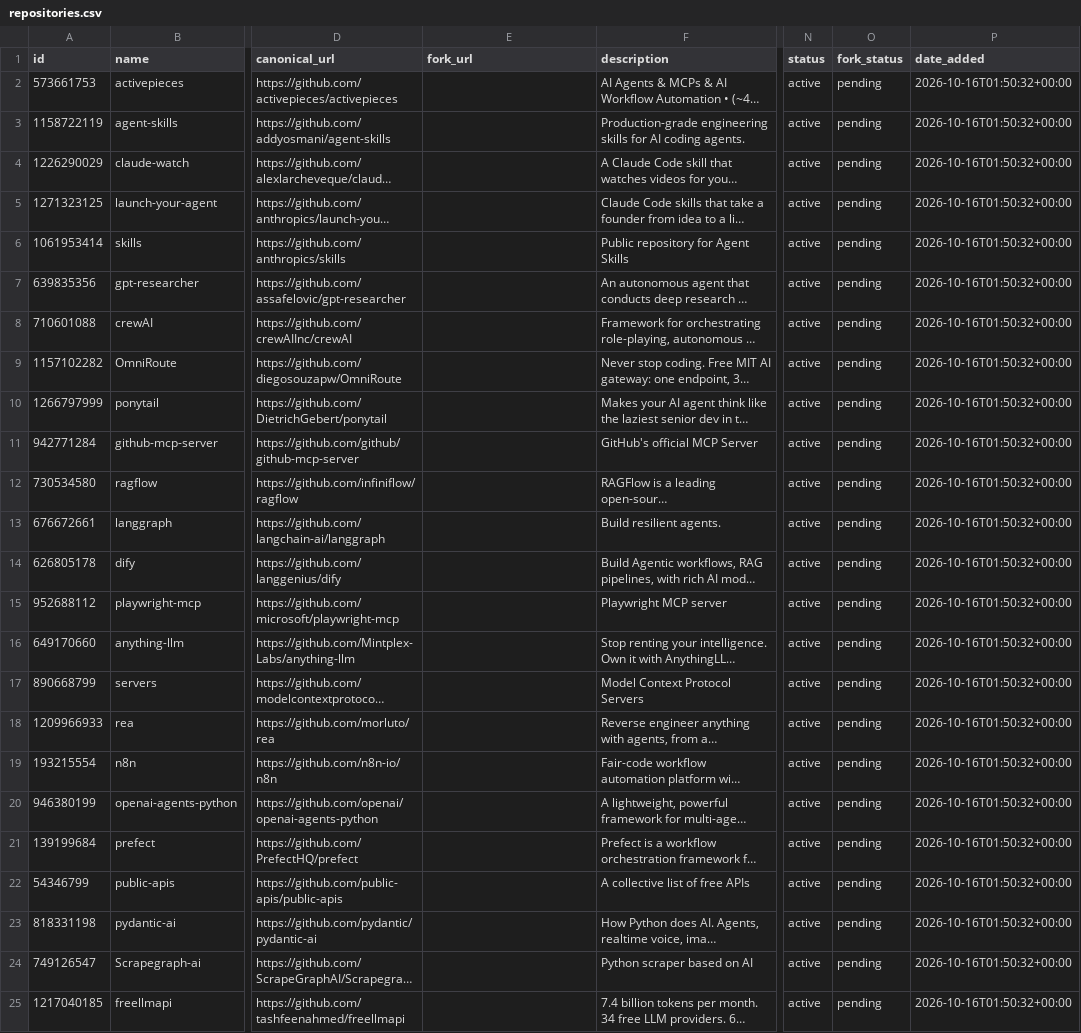
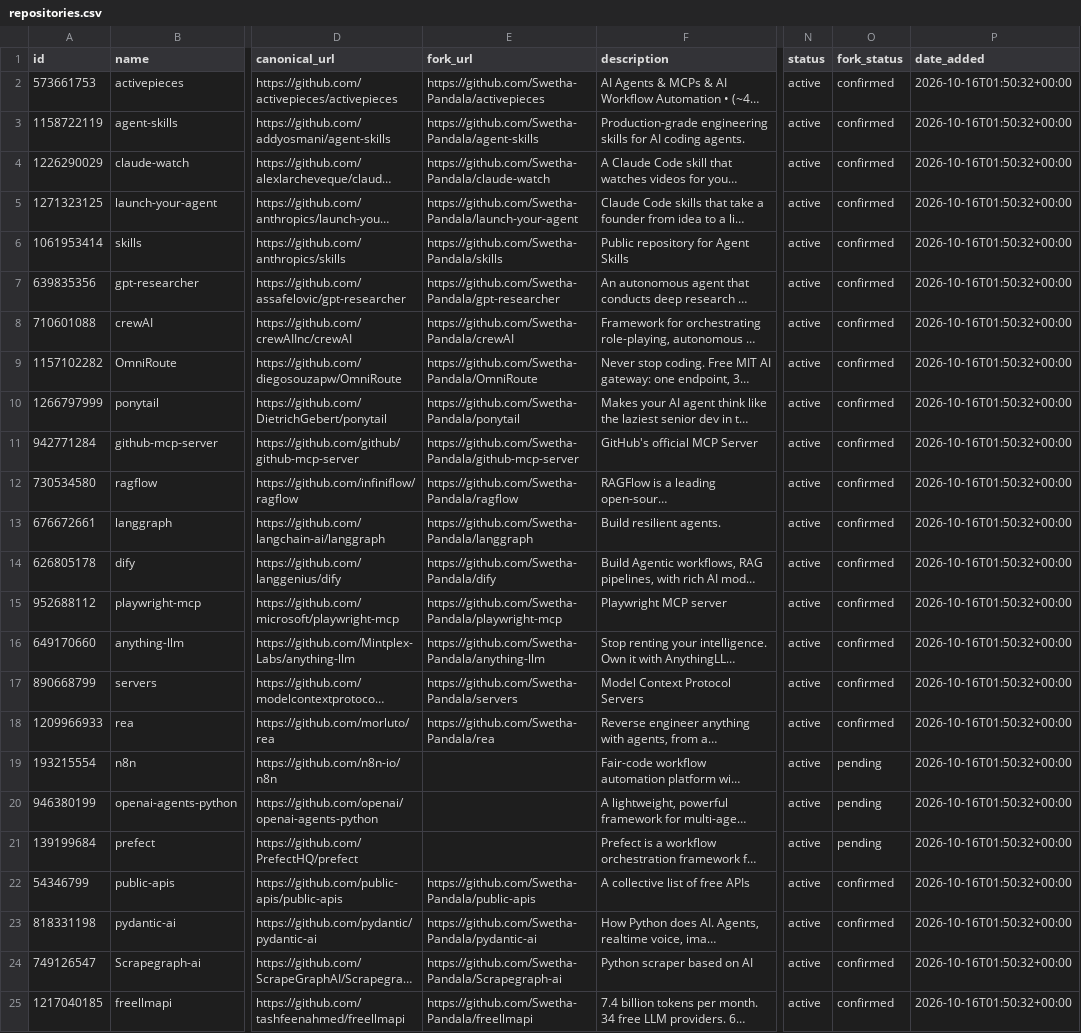
Before and after one commit to Swetha-Pandala/ai-resource-library, a CSV file: catalog/repositories.csv, drawn as a sheet; only a part is shown, gaps mark what is left out; long unchanged cells end in …; the diff names each change by its address in the sheet, - before the commit and + after, or states it on an @@ line.

Commit message:
Verify and link 21 existing forks; retain 3 pending entries

```diff
--- a/catalog/repositories.csv
+++ b/catalog/repositories.csv
-E2 (fork_url): (empty)
+E2 (fork_url): https://github.com/Swetha-Pandala/activepieces
-O2:O18 (fork_status): pending
+O2:O18 (fork_status): confirmed
-E3 (fork_url): (empty)
+E3 (fork_url): https://github.com/Swetha-Pandala/agent-skills
-E4 (fork_url): (empty)
+E4 (fork_url): https://github.com/Swetha-Pandala/claude-watch
-E5 (fork_url): (empty)
+E5 (fork_url): https://github.com/Swetha-Pandala/launch-your-agent
-E6 (fork_url): (empty)
+E6 (fork_url): https://github.com/Swetha-Pandala/skills
-E7 (fork_url): (empty)
+E7 (fork_url): https://github.com/Swetha-Pandala/gpt-researcher
-E8 (fork_url): (empty)
+E8 (fork_url): https://github.com/Swetha-Pandala/crewAI
-E9 (fork_url): (empty)
+E9 (fork_url): https://github.com/Swetha-Pandala/OmniRoute
-E10 (fork_url): (empty)
+E10 (fork_url): https://github.com/Swetha-Pandala/ponytail
-E11 (fork_url): (empty)
+E11 (fork_url): https://github.com/Swetha-Pandala/github-mcp-server
-E12 (fork_url): (empty)
+E12 (fork_url): https://github.com/Swetha-Pandala/ragflow
-E13 (fork_url): (empty)
+E13 (fork_url): https://github.com/Swetha-Pandala/langgraph
-E14 (fork_url): (empty)
+E14 (fork_url): https://github.com/Swetha-Pandala/dify
-E15 (fork_url): (empty)
+E15 (fork_url): https://github.com/Swetha-Pandala/playwright-mcp
-E16 (fork_url): (empty)
+E16 (fork_url): https://github.com/Swetha-Pandala/anything-llm
-E17 (fork_url): (empty)
+E17 (fork_url): https://github.com/Swetha-Pandala/servers
-E18 (fork_url): (empty)
+E18 (fork_url): https://github.com/Swetha-Pandala/rea
-E22 (fork_url): (empty)
+E22 (fork_url): https://github.com/Swetha-Pandala/public-apis
-O22:O25 (fork_status): pending
+O22:O25 (fork_status): confirmed
-E23 (fork_url): (empty)
+E23 (fork_url): https://github.com/Swetha-Pandala/pydantic-ai
-E24 (fork_url): (empty)
+E24 (fork_url): https://github.com/Swetha-Pandala/Scrapegraph-ai
-E25 (fork_url): (empty)
+E25 (fork_url): https://github.com/Swetha-Pandala/freellmapi
```
Also changed, not shown: 7 other files.
